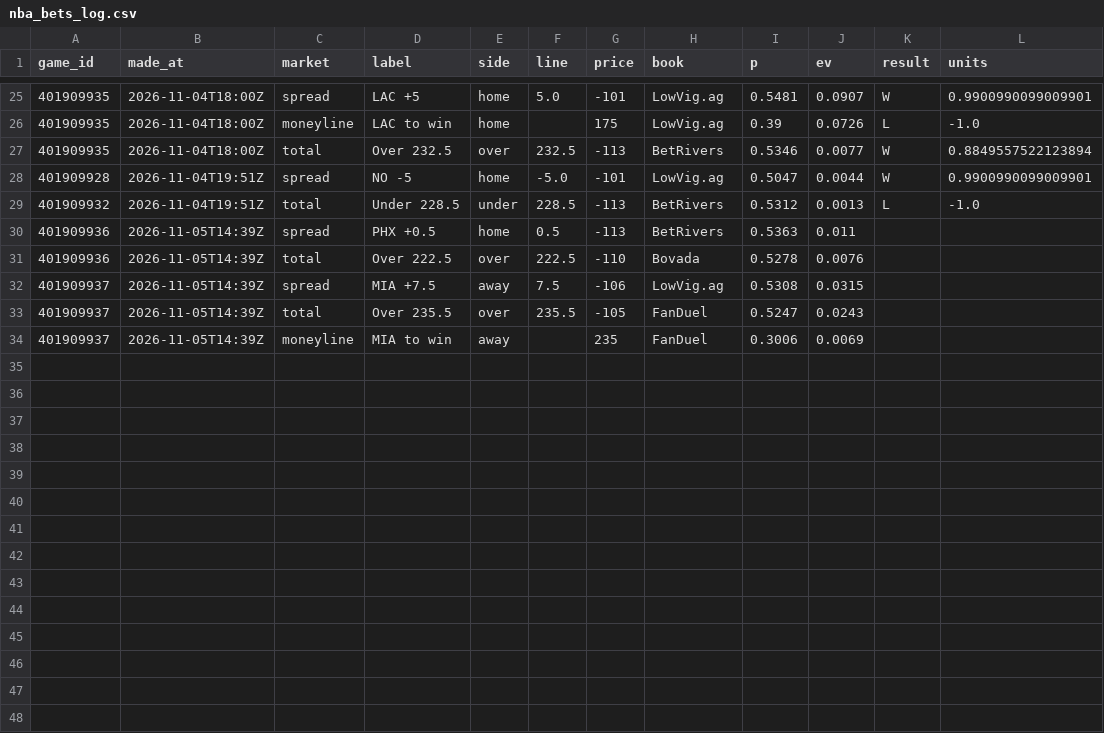
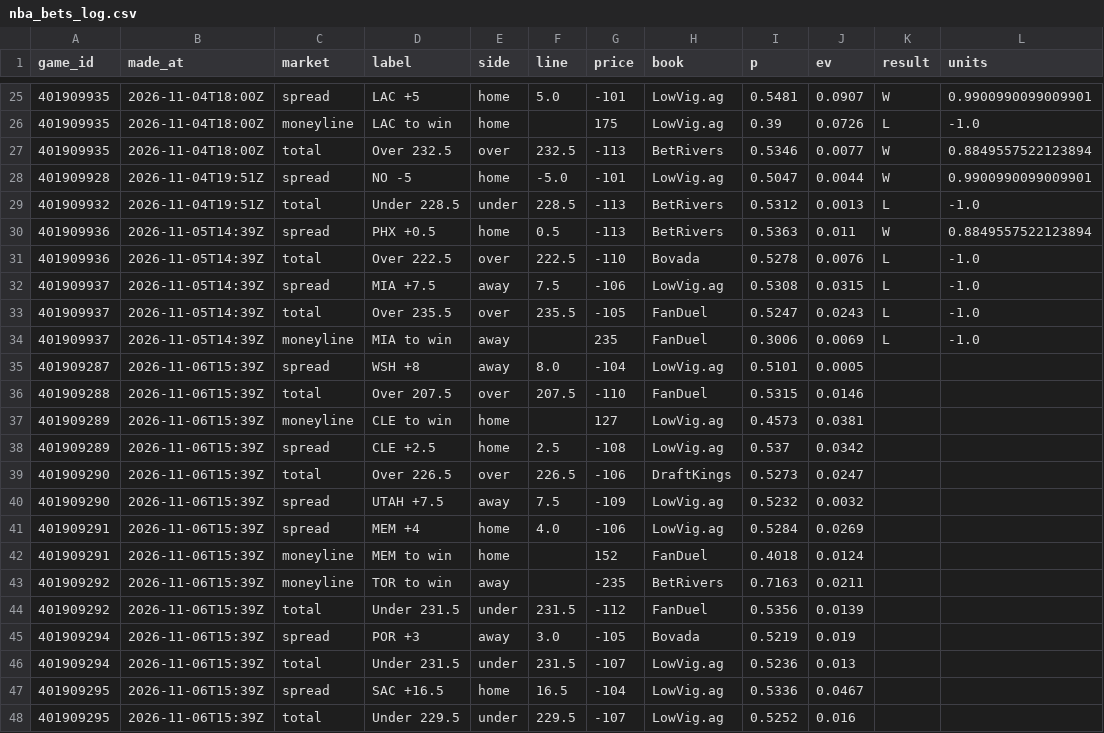
Before and after one commit to cjdonnelly21-afk/Hardwood-model, a CSV file: data/nba_bets_log.csv, drawn as a sheet; only a part is shown, gaps mark what is left out.

```diff
--- a/data/nba_bets_log.csv
+++ b/data/nba_bets_log.csv
@@ -29,6 +29,20 @@ game_id,made_at,market,label,side,line,price,book,p,ev,result,units
 401909932,2026-11-04T19:51Z,total,Under 228.5,under,228.5,-113,BetRivers,0.5312,0.0013,L,-1.0
-401909936,2026-11-05T14:39Z,spread,PHX +0.5,home,0.5,-113,BetRivers,0.5363,0.011,,
-401909936,2026-11-05T14:39Z,total,Over 222.5,over,222.5,-110,Bovada,0.5278,0.0076,,
-401909937,2026-11-05T14:39Z,spread,MIA +7.5,away,7.5,-106,LowVig.ag,0.5308,0.0315,,
-401909937,2026-11-05T14:39Z,total,Over 235.5,over,235.5,-105,FanDuel,0.5247,0.0243,,
-401909937,2026-11-05T14:39Z,moneyline,MIA to win,away,,235,FanDuel,0.3006,0.0069,,
+401909936,2026-11-05T14:39Z,spread,PHX +0.5,home,0.5,-113,BetRivers,0.5363,0.011,W,0.8849557522123894
+401909936,2026-11-05T14:39Z,total,Over 222.5,over,222.5,-110,Bovada,0.5278,0.0076,L,-1.0
+401909937,2026-11-05T14:39Z,spread,MIA +7.5,away,7.5,-106,LowVig.ag,0.5308,0.0315,L,-1.0
+401909937,2026-11-05T14:39Z,total,Over 235.5,over,235.5,-105,FanDuel,0.5247,0.0243,L,-1.0
+401909937,2026-11-05T14:39Z,moneyline,MIA to win,away,,235,FanDuel,0.3006,0.0069,L,-1.0
+401909287,2026-11-06T15:39Z,spread,WSH +8,away,8.0,-104,LowVig.ag,0.5101,0.0005,,
+401909288,2026-11-06T15:39Z,total,Over 207.5,over,207.5,-110,FanDuel,0.5315,0.0146,,
+401909289,2026-11-06T15:39Z,moneyline,CLE to win,home,,127,LowVig.ag,0.4573,0.0381,,
+401909289,2026-11-06T15:39Z,spread,CLE +2.5,home,2.5,-108,LowVig.ag,0.537,0.0342,,
+401909290,2026-11-06T15:39Z,total,Over 226.5,over,226.5,-106,DraftKings,0.5273,0.0247,,
+401909290,2026-11-06T15:39Z,spread,UTAH +7.5,away,7.5,-109,LowVig.ag,0.5232,0.0032,,
+401909291,2026-11-06T15:39Z,spread,MEM +4,home,4.0,-106,LowVig.ag,0.5284,0.0269,,
+401909291,2026-11-06T15:39Z,moneyline,MEM to win,home,,152,FanDuel,0.4018,0.0124,,
+401909292,2026-11-06T15:39Z,moneyline,TOR to win,away,,-235,BetRivers,0.7163,0.0211,,
+401909292,2026-11-06T15:39Z,total,Under 231.5,under,231.5,-112,FanDuel,0.5356,0.0139,,
+401909294,2026-11-06T15:39Z,spread,POR +3,away,3.0,-105,Bovada,0.5219,0.019,,
+401909294,2026-11-06T15:39Z,total,Under 231.5,under,231.5,-107,LowVig.ag,0.5236,0.013,,
+401909295,2026-11-06T15:39Z,spread,SAC +16.5,home,16.5,-104,LowVig.ag,0.5336,0.0467,,
+401909295,2026-11-06T15:39Z,total,Under 229.5,under,229.5,-107,LowVig.ag,0.5252,0.016,,
```
Also changed, not shown: data/nba_games.csv, data/predictions_log.csv, 12 other files.
